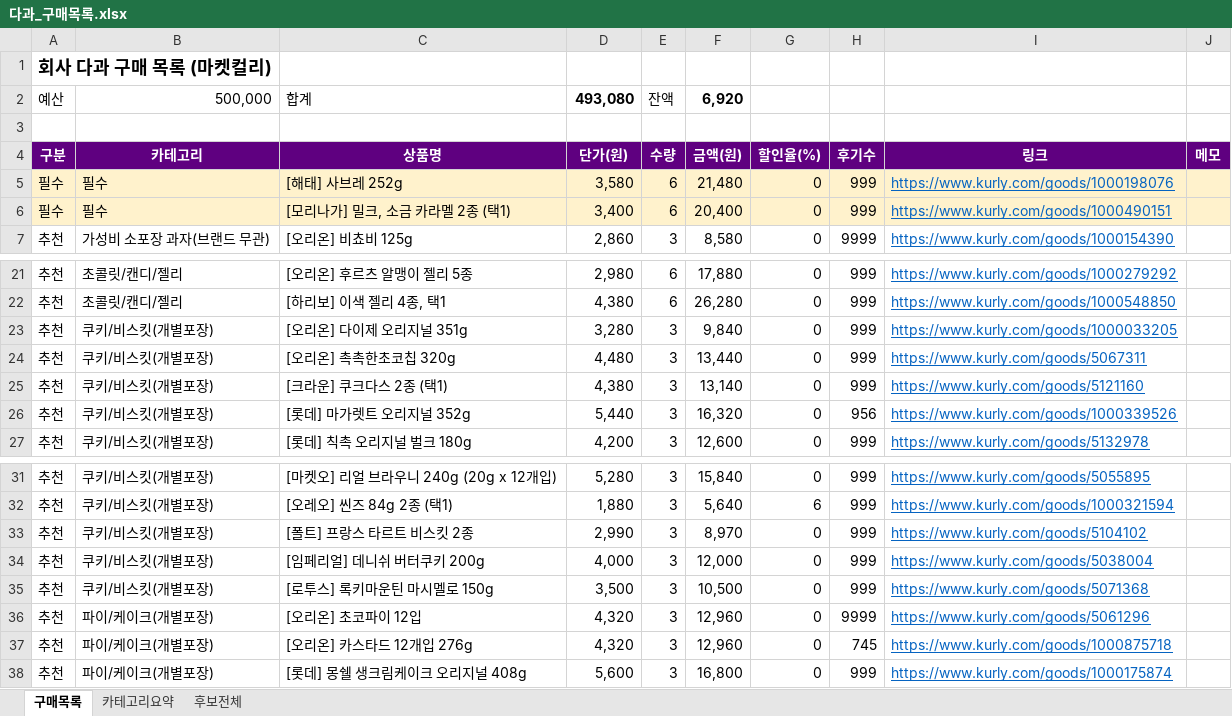
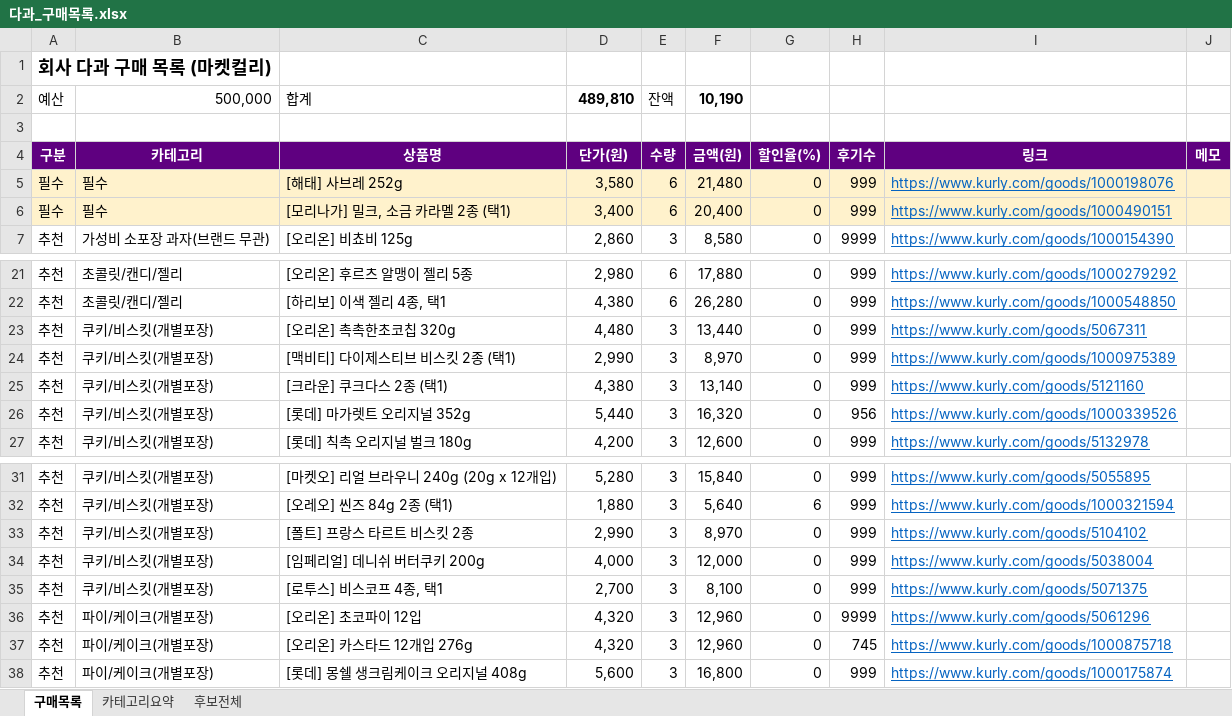
Before and after one commit to yjy9283/Kurly, an Excel workbook: 다과_구매목록.xlsx, sheet 구매목록, drawn as a sheet; only a part is shown, gaps mark what is left out; values as stored, in another font and other column widths than the file's, no borders; removed rows and columns are numbered as before the commit, all else as after; the diff names each change by its address in the sheet, - before the commit and + after, or states it on an @@ line.

```diff
--- a/다과_구매목록.xlsx (sheet 구매목록)
+++ b/다과_구매목록.xlsx (sheet 구매목록)
-D2: 493,080
+D2: 489,810
-F2: 6,920
+F2: 10,190
-row 23: 추천 | 쿠키/비스킷(개별포장) | [오리온] 다이제 오리지널 351g | 3,280 | 3 | 9,840 | 0 | 999 | https://www.kurly.com/goods/1000033205
+row 24: 추천 | 쿠키/비스킷(개별포장) | [맥비티] 다이제스티브 비스킷 2종 (택1) | 2,990 | 3 | 8,970 | 0 | 999 | https://www.kurly.com/goods/1000975389
-C35: [로투스] 록키마운틴 마시멜로 150g
+C35: [로투스] 비스코프 4종, 택1
-D35: 3,500
+D35: 2,700
-F35: 10,500
+F35: 8,100
-I35: https://www.kurly.com/goods/5071368
+I35: https://www.kurly.com/goods/5071375
```
Also changed, not shown: sheet 카테고리요약, formulas that keep their value, 2 other files.
